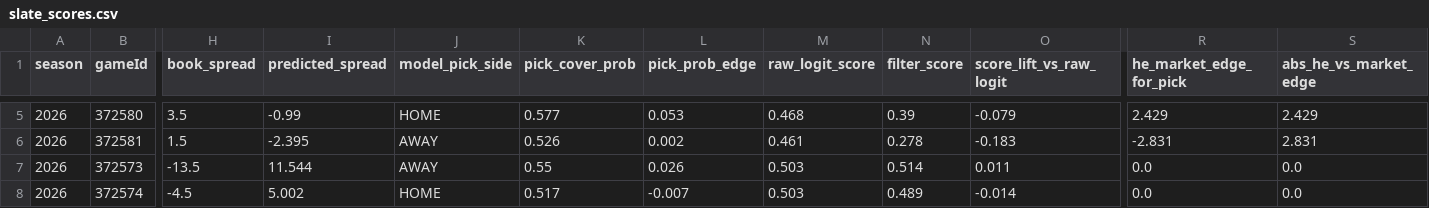
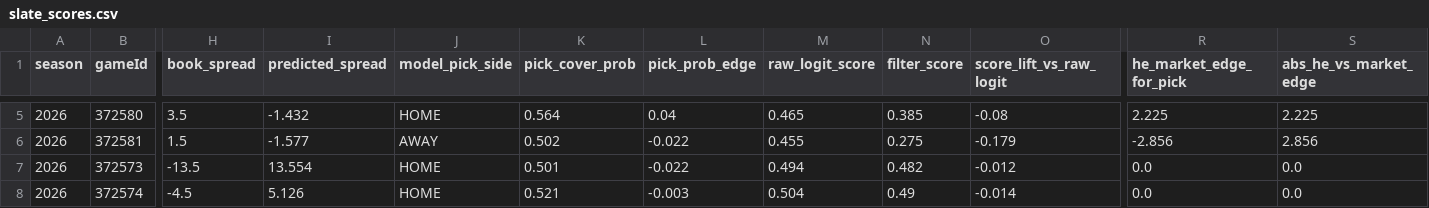
Before and after one commit to derekcnursey/codex_hoops-edge, a CSV file: site/public/data/internal_betting/2026-03-22/slate_scores.csv, drawn as a sheet; only a part is shown, gaps mark what is left out; the diff covers the shown part only; the diff names each change by its address in the sheet, - before the commit and + after, or states it on an @@ line.

```diff
--- a/site/public/data/internal_betting/2026-03-22/slate_scores.csv
+++ b/site/public/data/internal_betting/2026-03-22/slate_scores.csv
-I5 (predicted_spread): -0.99
+I5 (predicted_spread): -1.432
-K5 (pick_cover_prob): 0.577
+K5 (pick_cover_prob): 0.564
-L5 (pick_prob_edge): 0.053
+L5 (pick_prob_edge): 0.04
-M5 (raw_logit_score): 0.468
+M5 (raw_logit_score): 0.465
-N5 (filter_score): 0.39
+N5 (filter_score): 0.385
-O5 (score_lift_vs_raw_logit): -0.079
+O5 (score_lift_vs_raw_logit): -0.08
-R5 (he_market_edge_for_pick): 2.429
+R5 (he_market_edge_for_pick): 2.225
-S5 (abs_he_vs_market_edge): 2.429
+S5 (abs_he_vs_market_edge): 2.225
-I6 (predicted_spread): -2.395
+I6 (predicted_spread): -1.577
-K6 (pick_cover_prob): 0.526
+K6 (pick_cover_prob): 0.502
-L6 (pick_prob_edge): 0.002
+L6 (pick_prob_edge): -0.022
-M6 (raw_logit_score): 0.461
+M6 (raw_logit_score): 0.455
-N6 (filter_score): 0.278
+N6 (filter_score): 0.275
-O6 (score_lift_vs_raw_logit): -0.183
+O6 (score_lift_vs_raw_logit): -0.179
-R6 (he_market_edge_for_pick): -2.831
+R6 (he_market_edge_for_pick): -2.856
-S6 (abs_he_vs_market_edge): 2.831
+S6 (abs_he_vs_market_edge): 2.856
-I7 (predicted_spread): 11.544
+I7 (predicted_spread): 13.554
-J7 (model_pick_side): AWAY
+J7 (model_pick_side): HOME
-K7 (pick_cover_prob): 0.55
+K7 (pick_cover_prob): 0.501
-L7 (pick_prob_edge): 0.026
+L7 (pick_prob_edge): -0.022
-M7 (raw_logit_score): 0.503
+M7 (raw_logit_score): 0.494
-N7 (filter_score): 0.514
+N7 (filter_score): 0.482
-O7 (score_lift_vs_raw_logit): 0.011
+O7 (score_lift_vs_raw_logit): -0.012
-I8 (predicted_spread): 5.002
+I8 (predicted_spread): 5.126
-K8 (pick_cover_prob): 0.517
+K8 (pick_cover_prob): 0.521
-L8 (pick_prob_edge): -0.007
+L8 (pick_prob_edge): -0.003
-M8 (raw_logit_score): 0.503
+M8 (raw_logit_score): 0.504
-N8 (filter_score): 0.489
+N8 (filter_score): 0.49
```
Also changed, not shown: 90 edited cells elsewhere in this file, site/public/data/internal_betting/2026-03-22/raw_edge_watchlist.csv, 9 other files.
